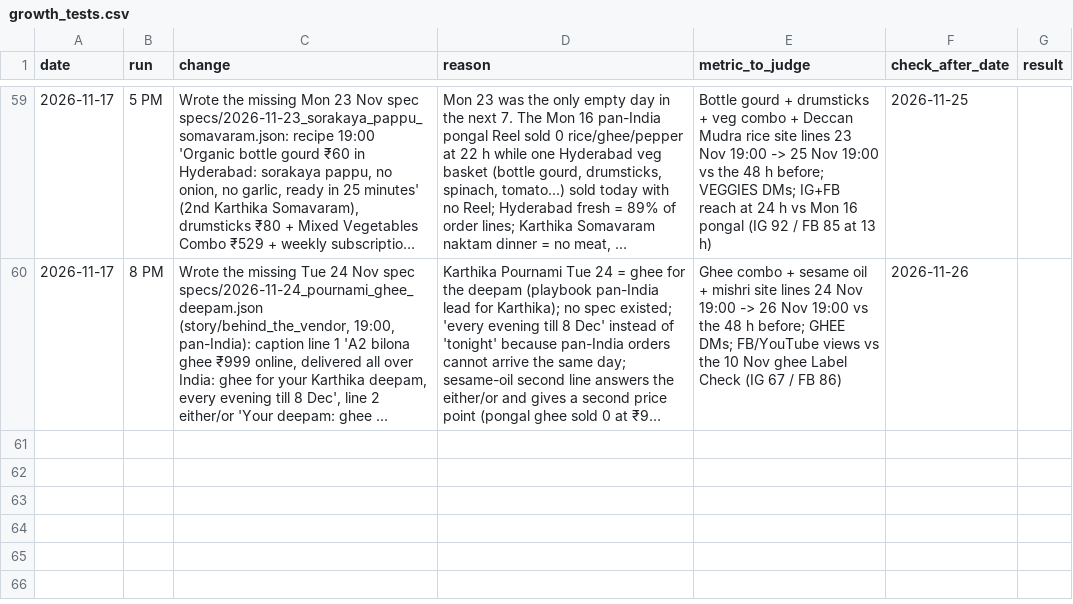
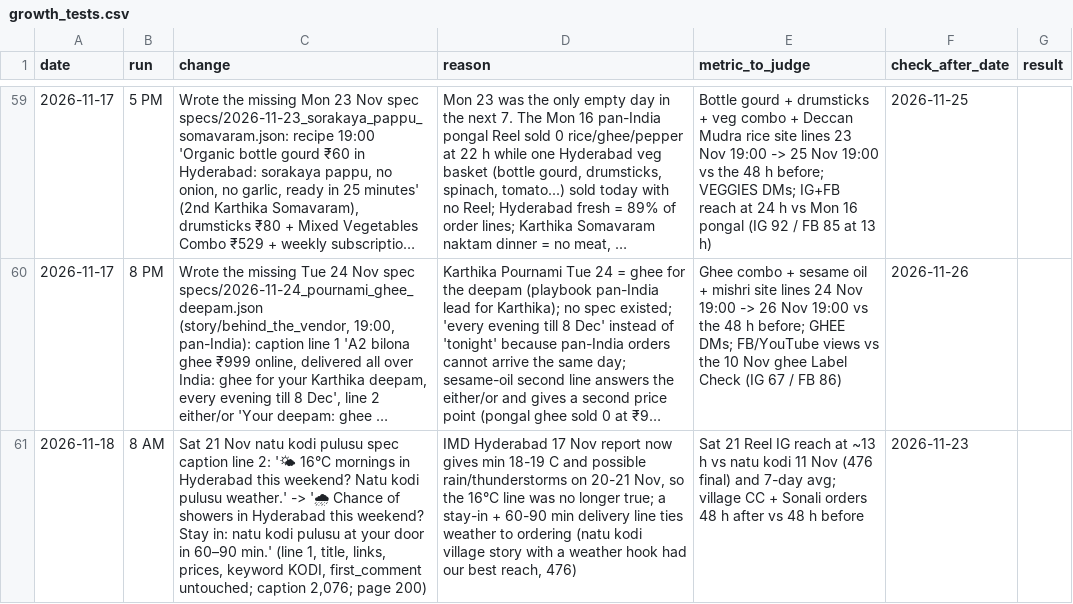
Before and after one commit to gjsgopi-dev/pureorganiczone-reels, a CSV file: insights/growth_tests.csv, drawn as a sheet; only a part is shown, gaps mark what is left out; long unchanged cells end in …; the diff names each change by its address in the sheet, - before the commit and + after, or states it on an @@ line.

```diff
--- a/insights/growth_tests.csv
+++ b/insights/growth_tests.csv
+row 61: 2026-11-18 | 8 AM | Sat 21 Nov natu kodi pulusu spec caption line 2: '🌤 16°C mornings in Hyderabad this weekend? Natu kodi pulusu weather.' -> '🌧 Chance of showers in Hyderabad this weekend? Stay in: natu kodi pulusu at your door in 60–90 min.' (line 1, title, links, prices, keyword KODI, first_comment untouched; caption 2,076; page 200) | IMD Hyderabad 17 Nov report now gives min 18-19 C and possible rain/thunderstorms on 20-21 Nov, so the 16°C line was no longer true; a stay-in + 60-90 min delivery line ties weather to ordering (natu kodi village story with a weather hook had our best reach, 476) | Sat 21 Reel IG reach at ~13 h vs natu kodi 11 Nov (476 final) and 7-day avg; village CC + Sonali orders 48 h after vs 48 h before | 2026-11-23
```
Also changed, not shown: insights/competitor_watch.csv, insights/customer_feedback.csv, 6 other files.
